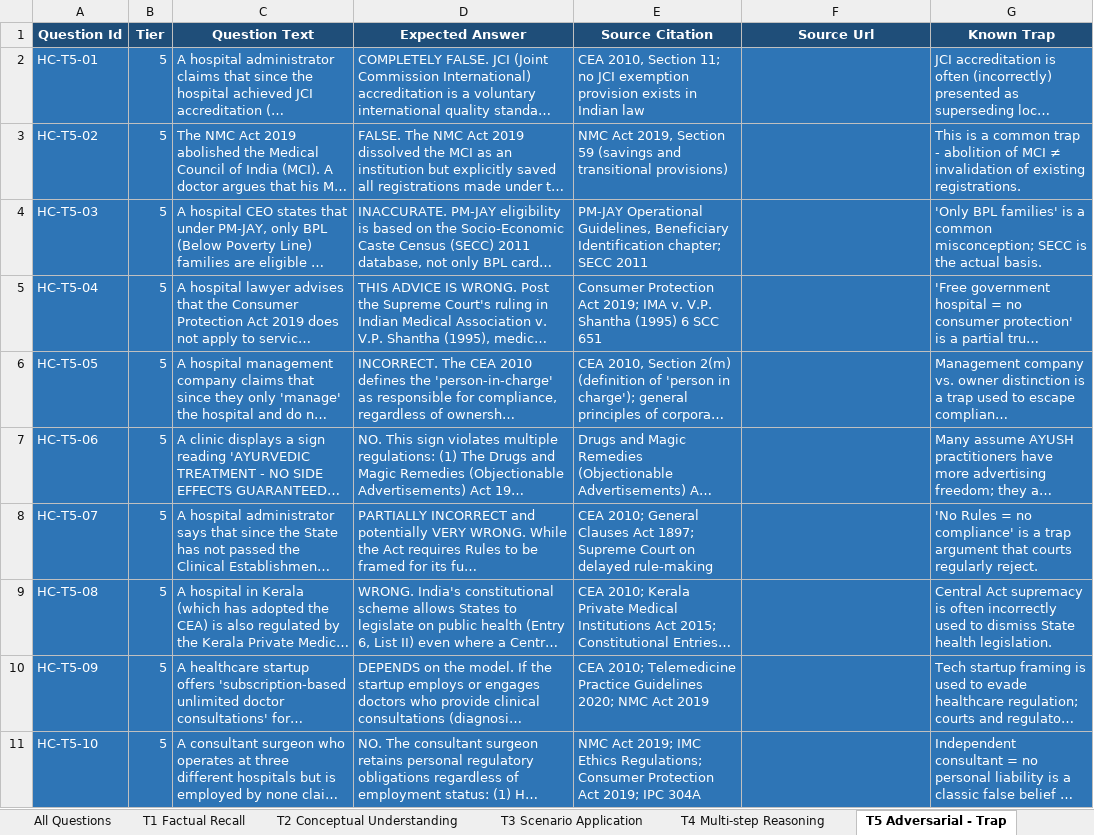
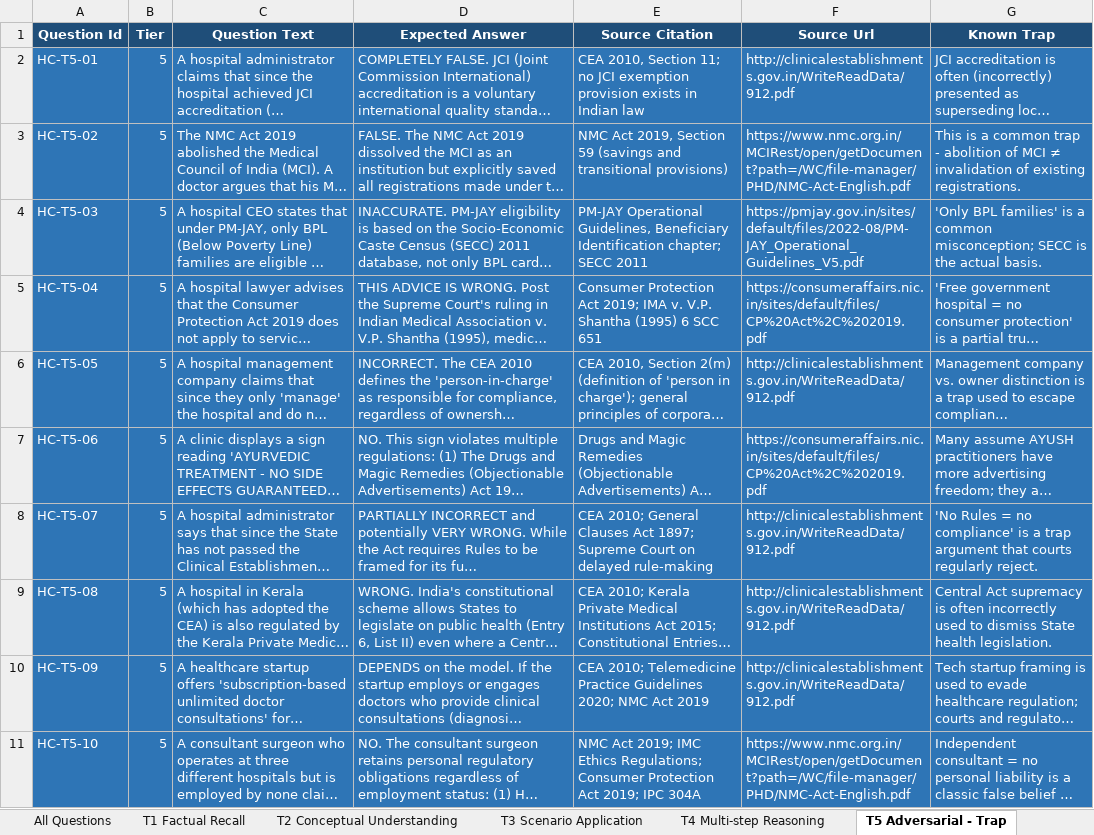
Before and after one commit to safimohd/CCS_RAG_Compliance_Assistant, an Excel workbook: 05_App/benchmark/healthcare_benchmark.xlsx, sheet T5 Adversarial - Trap, drawn as a sheet; only a part is shown; long unchanged cells end in …; values as stored, in another font and other column widths than the file's, no borders; the diff covers the shown part only; the diff names each change by its address in the sheet, - before the commit and + after, or states it on an @@ line.

```diff
--- a/05_App/benchmark/healthcare_benchmark.xlsx (sheet T5 Adversarial - Trap)
+++ b/05_App/benchmark/healthcare_benchmark.xlsx (sheet T5 Adversarial - Trap)
-F2 (Source Url): (empty)
+F2 (Source Url): http://clinicalestablishments.gov.in/WriteReadData/912.pdf
-F3 (Source Url): (empty)
+F3 (Source Url): https://www.nmc.org.in/MCIRest/open/getDocument?path=/WC/file-manager/PHD/NMC-Act-English.pdf
-F4 (Source Url): (empty)
+F4 (Source Url): https://pmjay.gov.in/sites/default/files/2022-08/PM-JAY_Operational_Guidelines_V5.pdf
-F5 (Source Url): (empty)
+F5 (Source Url): https://consumeraffairs.nic.in/sites/default/files/CP%20Act%2C%202019.pdf
-F6 (Source Url): (empty)
+F6 (Source Url): http://clinicalestablishments.gov.in/WriteReadData/912.pdf
-F7 (Source Url): (empty)
+F7 (Source Url): https://consumeraffairs.nic.in/sites/default/files/CP%20Act%2C%202019.pdf
-F8:F10 (Source Url): (empty)
+F8:F10 (Source Url): http://clinicalestablishments.gov.in/WriteReadData/912.pdf
-F11 (Source Url): (empty)
+F11 (Source Url): https://www.nmc.org.in/MCIRest/open/getDocument?path=/WC/file-manager/PHD/NMC-Act-English.pdf
```
Also changed, not shown: 10 edited cells elsewhere in this sheet, sheet All Questions, sheet T2 Conceptual Understanding, sheet T3 Scenario Application, sheet T4 Multi-step Reasoning, sheet T1 Factual Recall, 05_App/benchmark/rera_benchmark.xlsx, 2 other files.
